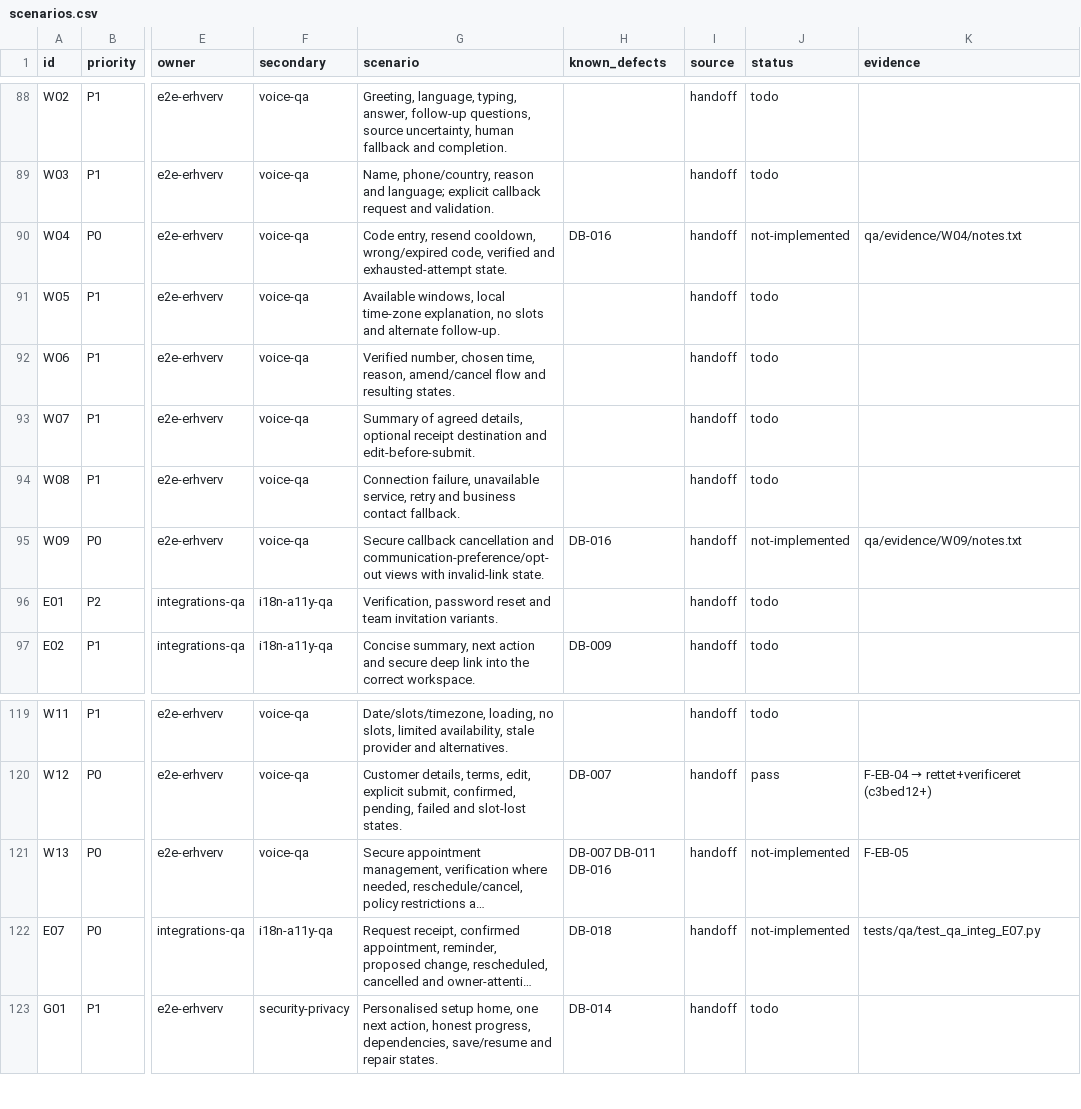
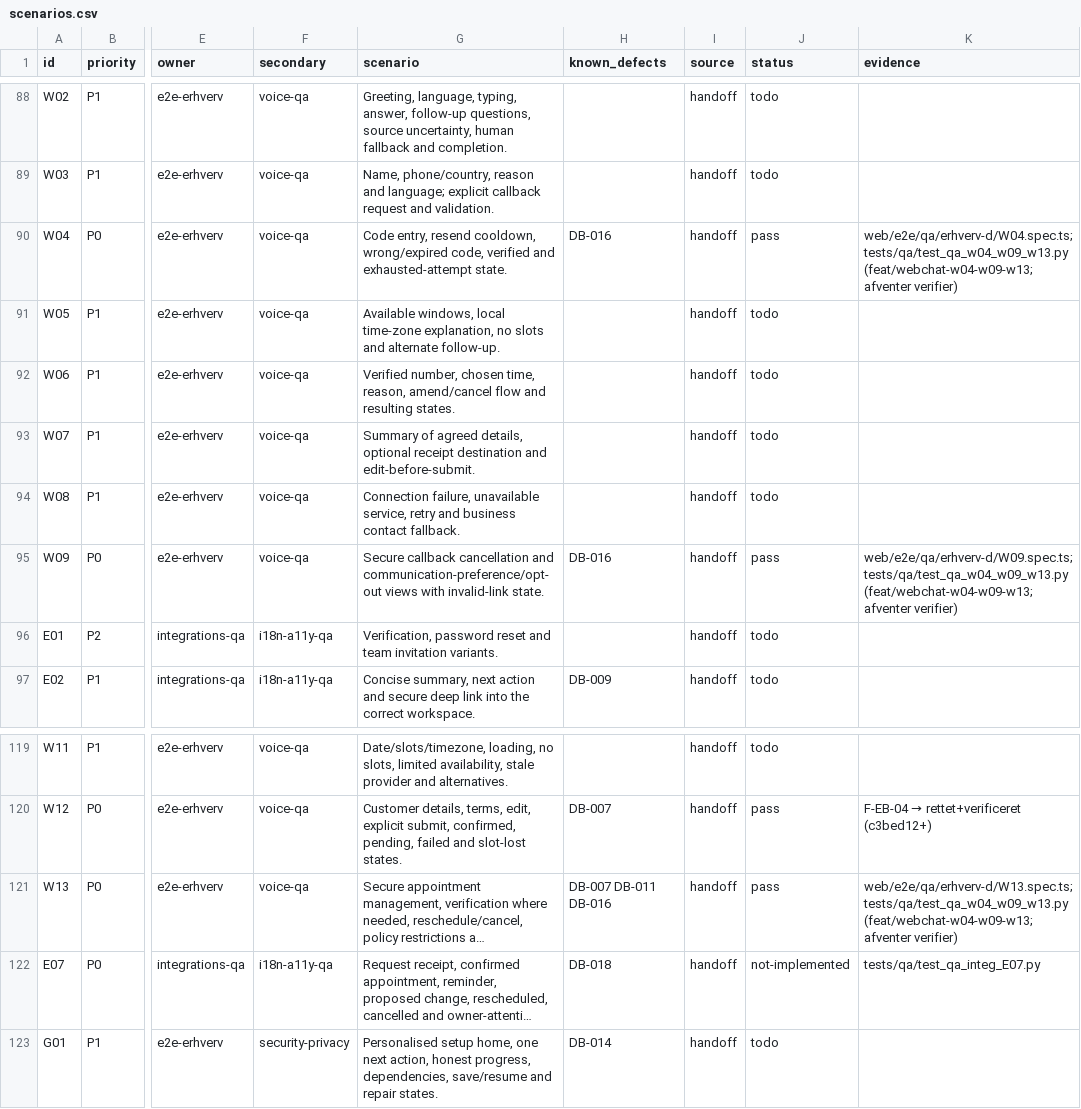
Before and after one commit to TigerMonkRep/dialogbot, a CSV file: qa/scenarios.csv, drawn as a sheet; only a part is shown, gaps mark what is left out; long unchanged cells end in …; the diff names each change by its address in the sheet, - before the commit and + after, or states it on an @@ line.

```diff
--- a/qa/scenarios.csv
+++ b/qa/scenarios.csv
-J90 (status): not-implemented
+J90 (status): pass
-K90 (evidence): qa/evidence/W04/notes.txt
+K90 (evidence): web/e2e/qa/erhverv-d/W04.spec.ts; tests/qa/test_qa_w04_w09_w13.py (feat/webchat-w04-w09-w13; afventer verifier)
-J95 (status): not-implemented
+J95 (status): pass
-K95 (evidence): qa/evidence/W09/notes.txt
+K95 (evidence): web/e2e/qa/erhverv-d/W09.spec.ts; tests/qa/test_qa_w04_w09_w13.py (feat/webchat-w04-w09-w13; afventer verifier)
-J121 (status): not-implemented
+J121 (status): pass
-K121 (evidence): F-EB-05
+K121 (evidence): web/e2e/qa/erhverv-d/W13.spec.ts; tests/qa/test_qa_w04_w09_w13.py (feat/webchat-w04-w09-w13; afventer verifier)
```
Also changed, not shown: 58 other files.
